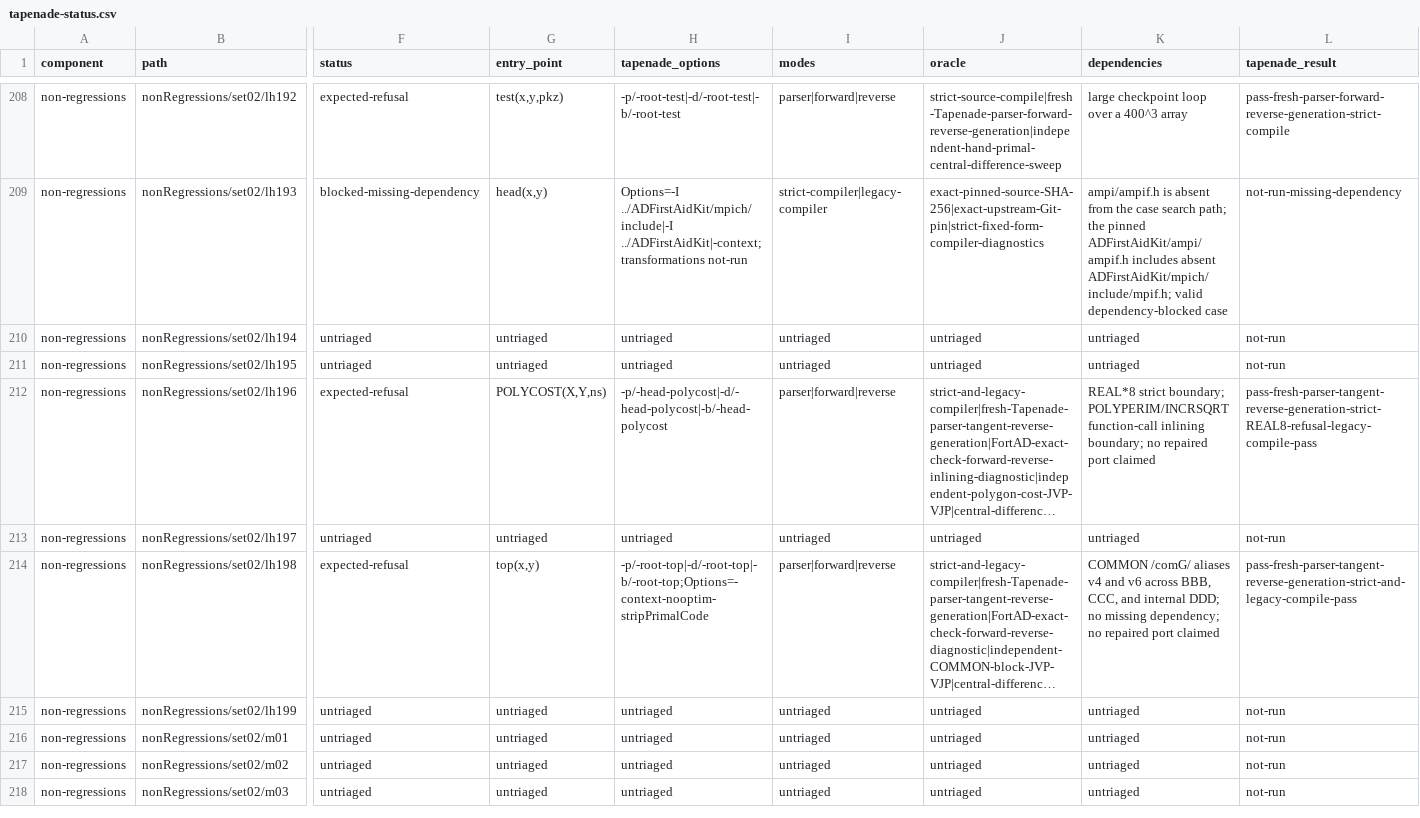
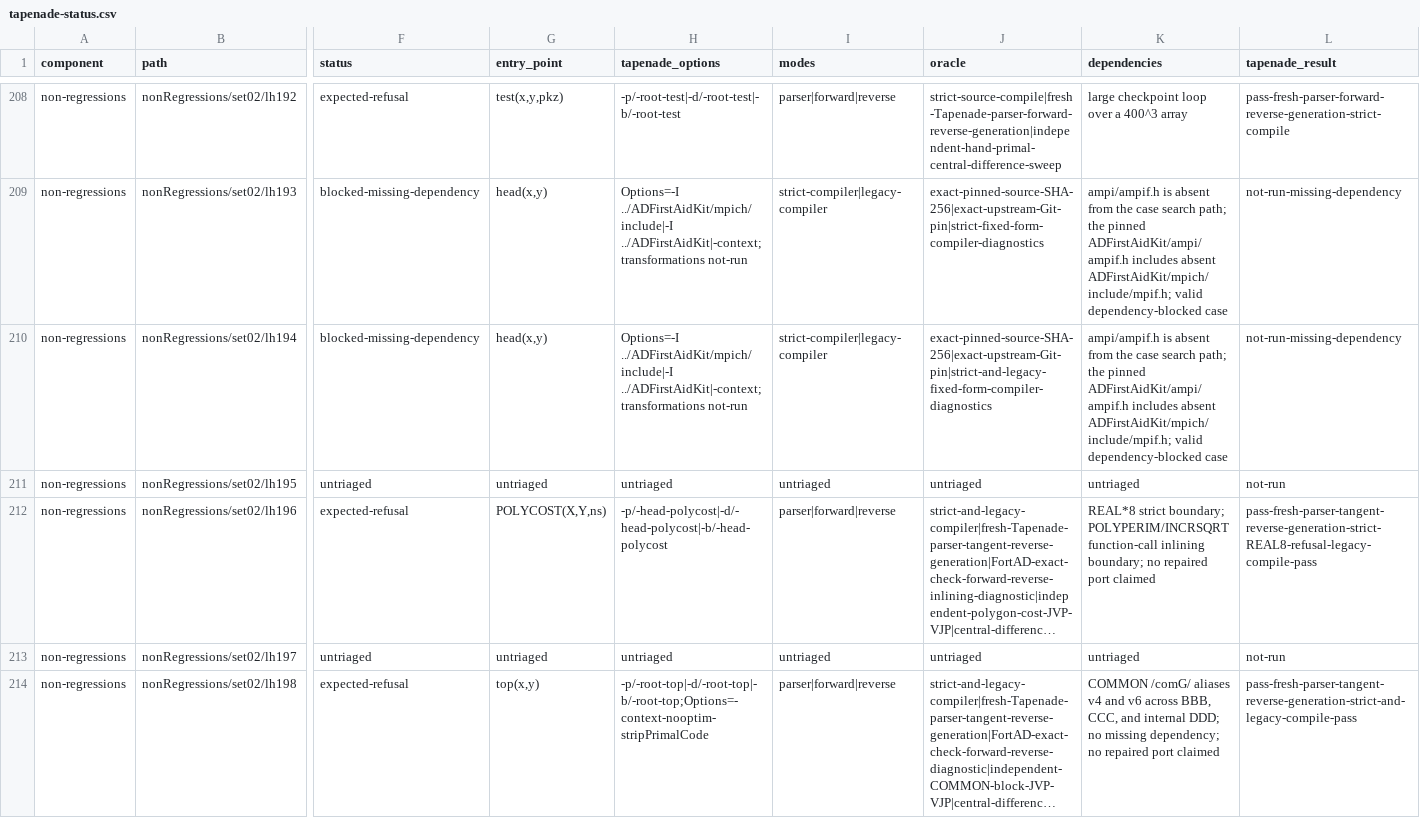
Before and after one commit to lazy-fortran/fortad-bench, a CSV file: docs/corpora/tapenade-status.csv, drawn as a sheet; only a part is shown, gaps mark what is left out; the shorter side is filled out with more unchanged rows; long unchanged cells end in …; the diff covers the shown part only; the diff names each change by its address in the sheet, - before the commit and + after, or states it on an @@ line.

Commit message:
bench: record set02 lh194 dependency boundary

```diff
--- a/docs/corpora/tapenade-status.csv
+++ b/docs/corpora/tapenade-status.csv
-F210 (status): untriaged
+F210 (status): blocked-missing-dependency
-G210 (entry_point): untriaged
+G210 (entry_point): head(x,y)
-H210 (tapenade_options): untriaged
+H210 (tapenade_options): Options=-I ../ADFirstAidKit/mpich/include|-I ../ADFirstAidKit|-context; transformations not-run
-I210 (modes): untriaged
+I210 (modes): strict-compiler|legacy-compiler
-J210 (oracle): untriaged
+J210 (oracle): exact-pinned-source-SHA-256|exact-upstream-Git-pin|strict-and-legacy-fixed-form-compiler-diagnostics
-K210 (dependencies): untriaged
+K210 (dependencies): ampi/ampif.h is absent from the case search path; the pinned ADFirstAidKit/ampi/ampif.h includes absent ADFirstAidKit/mpich/include/mpif.h; valid dependency-blocked case
-L210 (tapenade_result): not-run
+L210 (tapenade_result): not-run-missing-dependency
```
Also changed, not shown: 1 edited cell elsewhere in this file, 10 other files.
